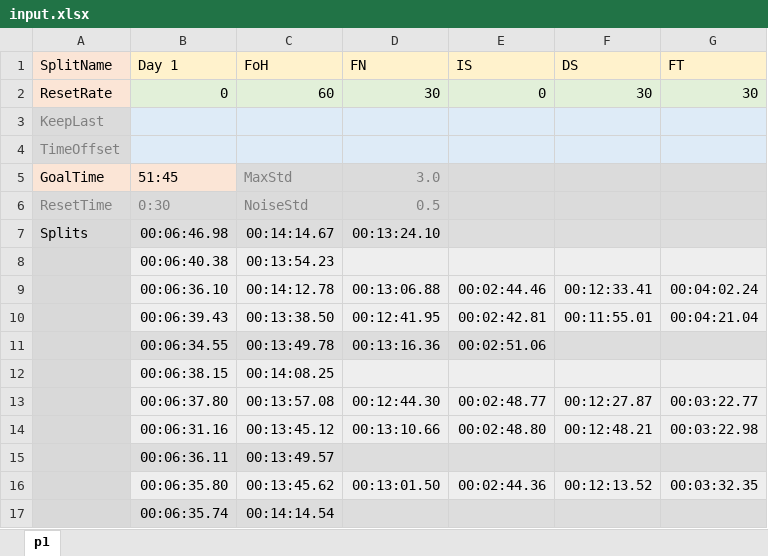
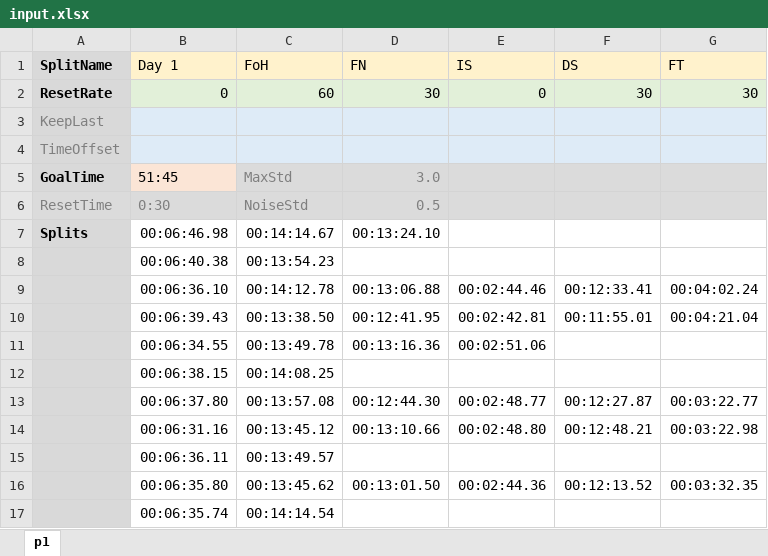
Before and after one commit to JHaack4/ResetPolicySolver, an Excel workbook: input.xlsx, sheet p1, drawn as a sheet; values as stored, in another font and other column widths than the file's, no borders; the diff names each change by its address in the sheet, - before the commit and + after, or states it on an @@ line.

Commit message:
small update

```diff
--- a/input.xlsx (sheet p1)
+++ b/input.xlsx (sheet p1)
@@ A1:A2 fill: #FBE5D6 → #D9D9D9, bold: off → on @@
@@ A5 fill: #FBE5D6 → #D9D9D9, bold: off → on @@
-A7 bold: off
+A7 bold: on
-B7:G7 fill: #DDDDDD
+B7:G7 fill: none
-B8:G10 fill: #EEEEEE
+B8:G10 fill: none
-B11:G11 fill: #DDDDDD
+B11:G11 fill: none
-B12:G14 fill: #EEEEEE
+B12:G14 fill: none
-B15:G15 fill: #DDDDDD
+B15:G15 fill: none
-B16:G16 fill: #EEEEEE
+B16:G16 fill: none
-B17:G17 fill: #DDDDDD
+B17:G17 fill: none
```
